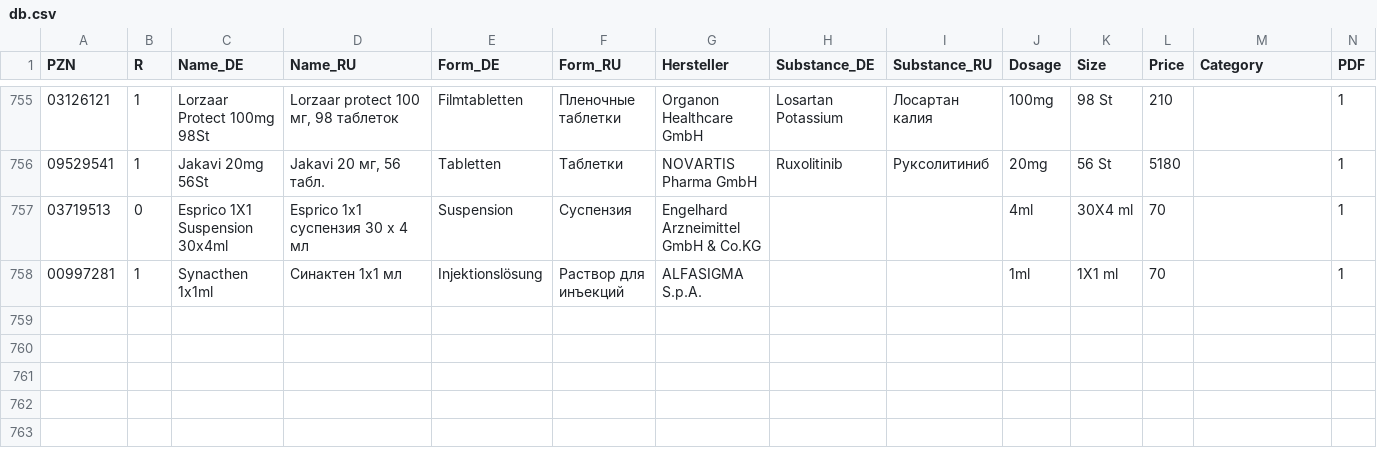
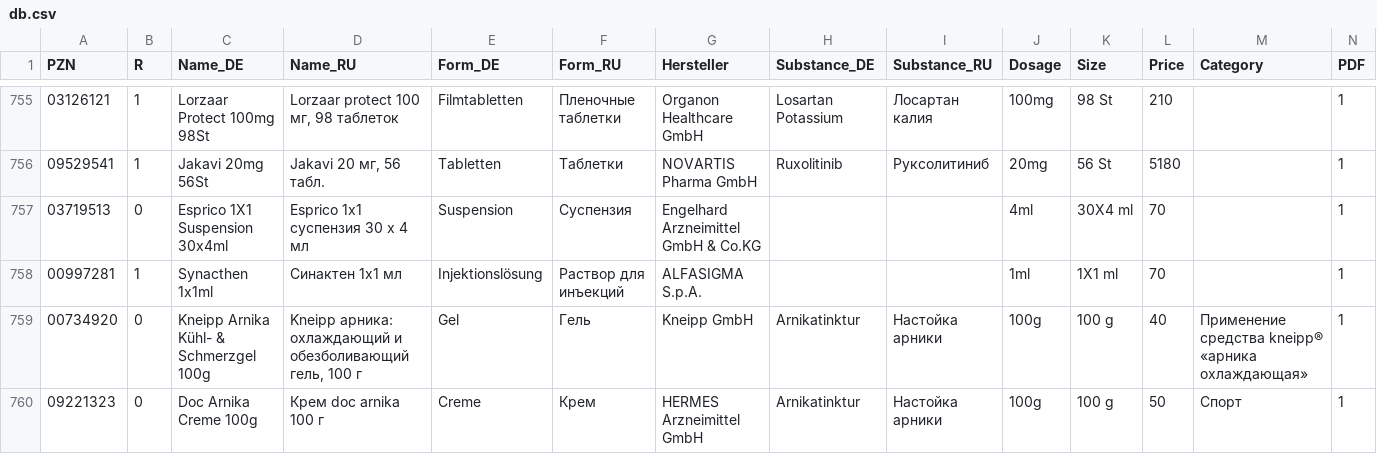
Before and after one commit to gxxmwolf-wq/catalog, a CSV file: db.csv, drawn as a sheet; only a part is shown, gaps mark what is left out; the diff names each change by its address in the sheet, - before the commit and + after, or states it on an @@ line.

Commit message:
Обновление базы PZN (Диск + GitHub) 🚀

```diff
--- a/db.csv
+++ b/db.csv
+row 759: 00734920 | 0 | Kneipp Arnika Kühl- & Schmerzgel 100g | Kneipp арника: охлаждающий и обезболивающий гель, 100 г | Gel | Гель | Kneipp GmbH | Arnikatinktur | Настойка арники | 100g | 100 g | 40 | Применение средства kneipp® «арника охлаждающая» | 1
+row 760: 09221323 | 0 | Doc Arnika Creme 100g | Крем doc arnika 100 г | Creme | Крем | HERMES Arzneimittel GmbH | Arnikatinktur | Настойка арники | 100g | 100 g | 50 | Спорт | 1
```
